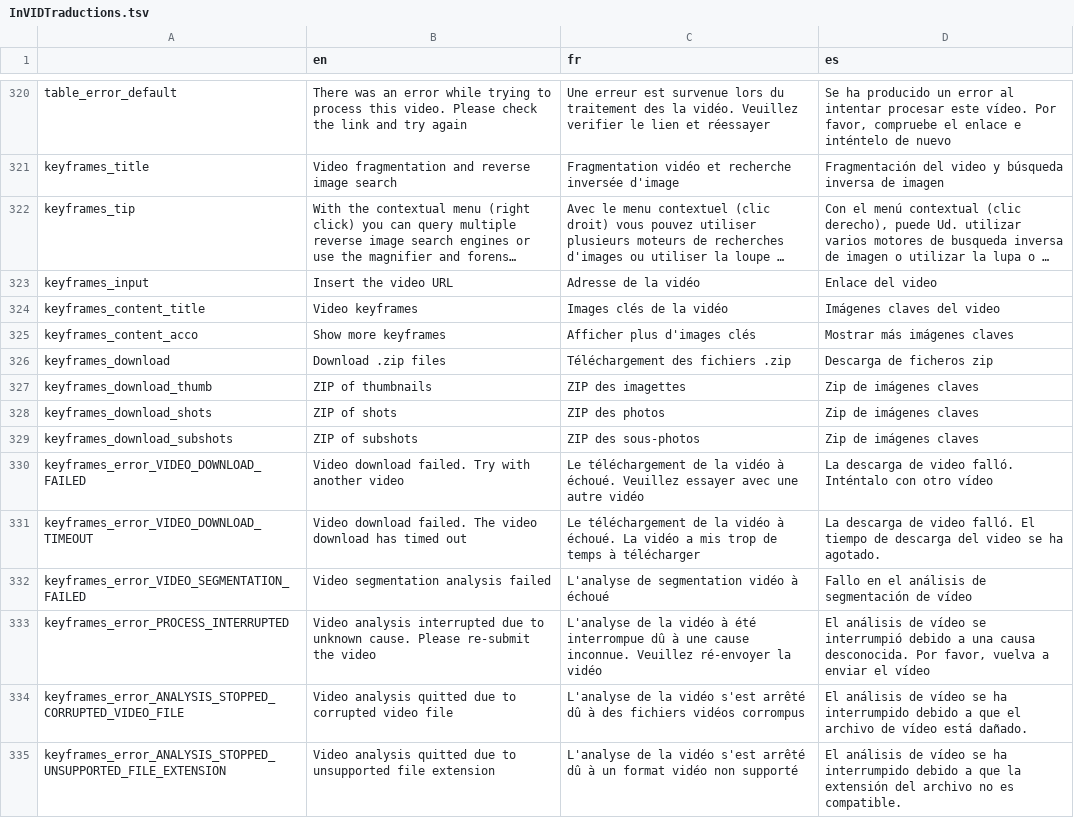
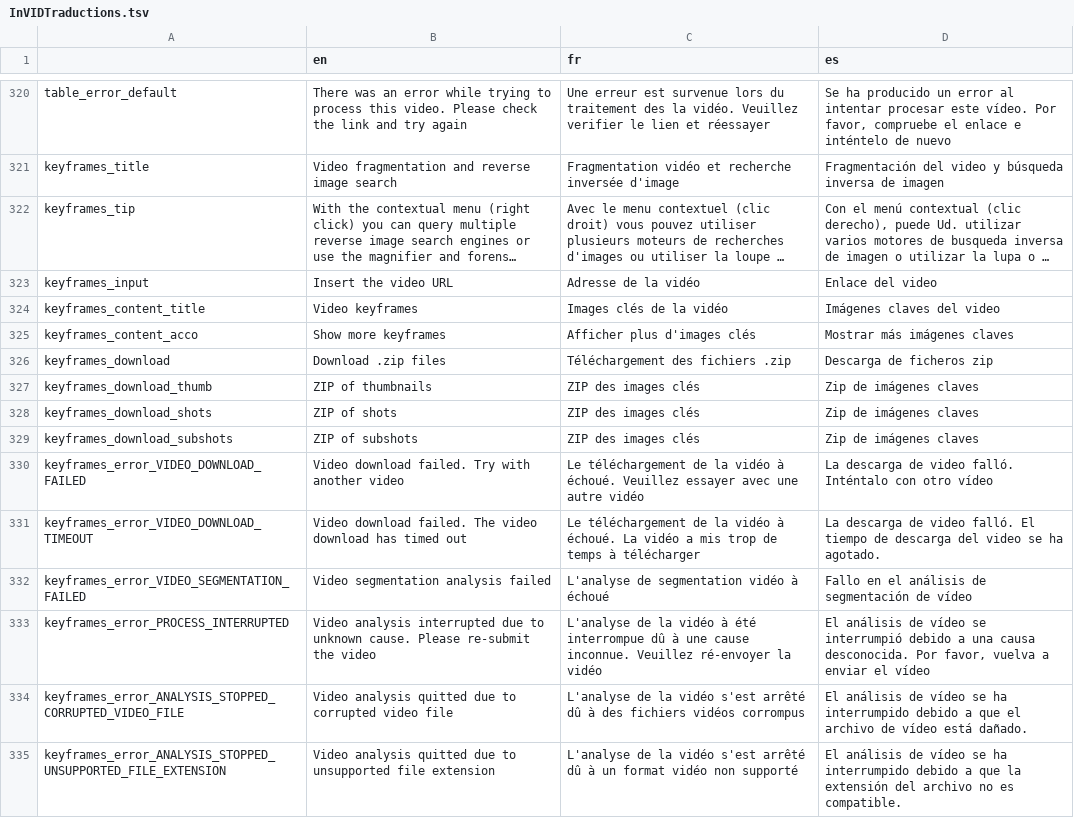
Before and after one commit to AFP-Medialab/invid-verification-plugin, a TSV file: InVIDTraductions.tsv, drawn as a sheet; only a part is shown, gaps mark what is left out; long unchanged cells end in ….

Commit message:
corrects French translation

```diff
--- a/InVIDTraductions.tsv
+++ b/InVIDTraductions.tsv
@@ -326,5 +326,5 @@ keyframes_content_acco	Show more keyframes	Afficher plus d'images clés	Mostrar
 keyframes_download	Download .zip files	Téléchargement des fichiers .zip	Descarga de ficheros zip
-keyframes_download_thumb	ZIP of thumbnails	ZIP des imagettes	Zip de imágenes claves
-keyframes_download_shots	ZIP of shots	ZIP des photos	Zip de imágenes claves
-keyframes_download_subshots	ZIP of subshots	ZIP des sous-photos	Zip de imágenes claves
+keyframes_download_thumb	ZIP of thumbnails	ZIP des images clés	Zip de imágenes claves
+keyframes_download_shots	ZIP of shots	ZIP des images clés	Zip de imágenes claves
+keyframes_download_subshots	ZIP of subshots	ZIP des images clés	Zip de imágenes claves
 keyframes_error_VIDEO_DOWNLOAD_FAILED	Video download failed. Try with another video	Le téléchargement de la vidéo à échoué. Veuillez essayer avec une autre vidéo	La descarga de video falló. Inténtalo con otro vídeo
```
